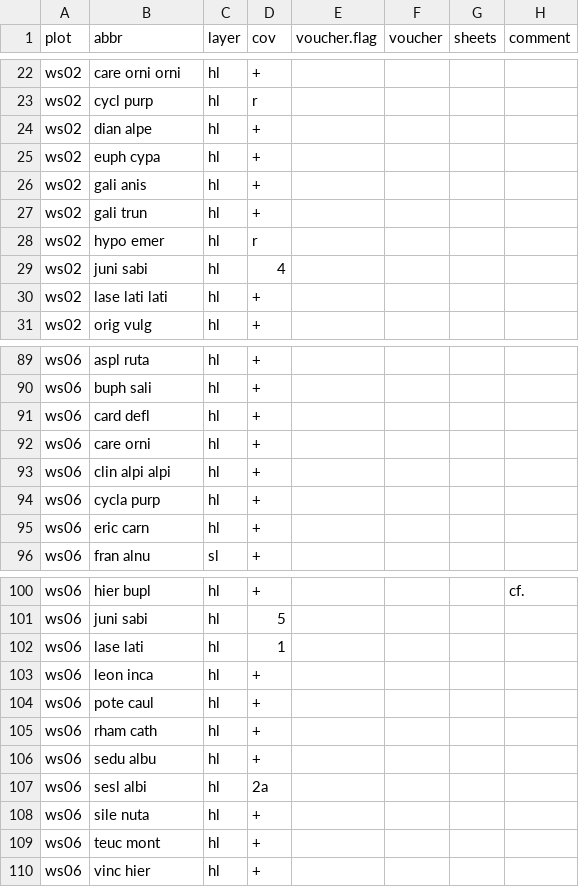
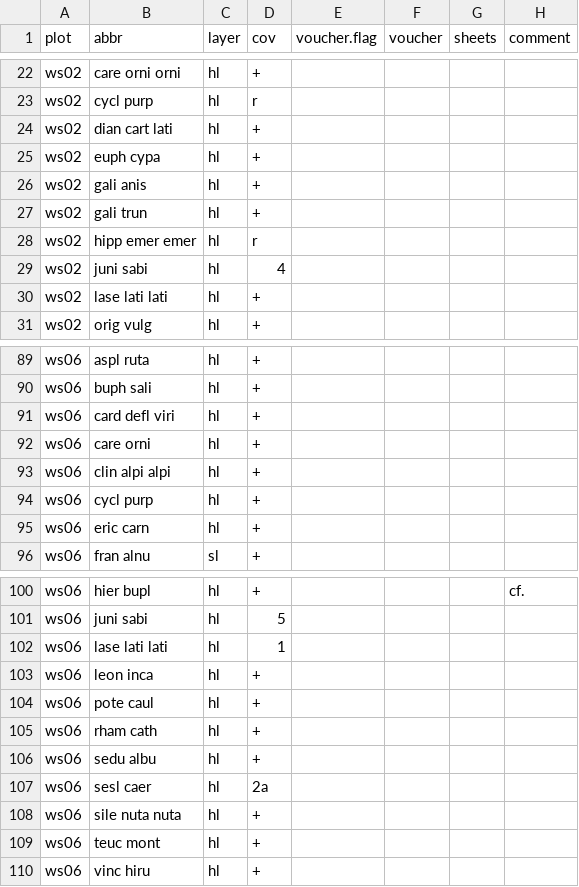
Before and after one commit to rforge/vegsoup, a CSV file: testing/wolfgangsee dta/species.csv, drawn as a sheet; only a part is shown, gaps mark what is left out; the diff covers the shown part only.

```diff
--- a/testing/wolfgangsee dta/species.csv
+++ b/testing/wolfgangsee dta/species.csv
@@ -23,3 +23,3 @@
 "ws02";"cycl purp";"hl";"r";;;;
-"ws02";"dian alpe";"hl";"+";;;;
+"ws02";"dian cart lati";"hl";"+";;;;
 "ws02";"euph cypa";"hl";"+";;;;
@@ -27,3 +27,3 @@
 "ws02";"gali trun";"hl";"+";;;;
-"ws02";"hypo emer";"hl";"r";;;;
+"ws02";"hipp emer emer";"hl";"r";;;;
 "ws02";"juni sabi";"hl";4;;;;
@@ -90,6 +90,6 @@
 "ws06";"buph sali";"hl";"+";;;;
-"ws06";"card defl";"hl";"+";;;;
+"ws06";"card defl viri";"hl";"+";;;;
 "ws06";"care orni";"hl";"+";;;;
 "ws06";"clin alpi alpi";"hl";"+";;;;
-"ws06";"cycla purp";"hl";"+";;;;
+"ws06";"cycl purp";"hl";"+";;;;
 "ws06";"eric carn";"hl";"+";;;;
@@ -101,3 +101,3 @@
 "ws06";"juni sabi";"hl";5;;;;
-"ws06";"lase lati";"hl";1;;;;
+"ws06";"lase lati lati";"hl";1;;;;
 "ws06";"leon inca";"hl";"+";;;;
@@ -106,5 +106,5 @@
 "ws06";"sedu albu";"hl";"+";;;;
-"ws06";"sesl albi";"hl";"2a";;;;
-"ws06";"sile nuta";"hl";"+";;;;
+"ws06";"sesl caer";"hl";"2a";;;;
+"ws06";"sile nuta nuta";"hl";"+";;;;
 "ws06";"teuc mont";"hl";"+";;;;
-"ws06";"vinc hier";"hl";"+";;;;
+"ws06";"vinc hiru";"hl";"+";;;;
```
Also changed, not shown: 22 edited cells elsewhere in this file.
